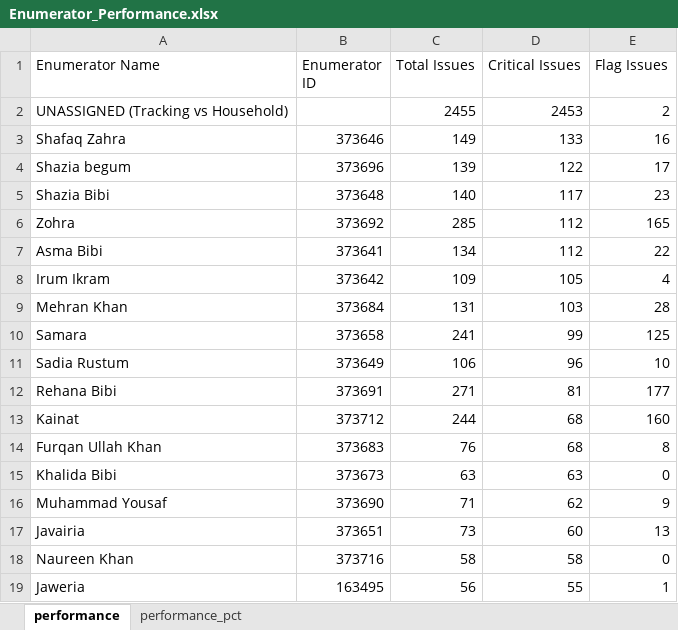
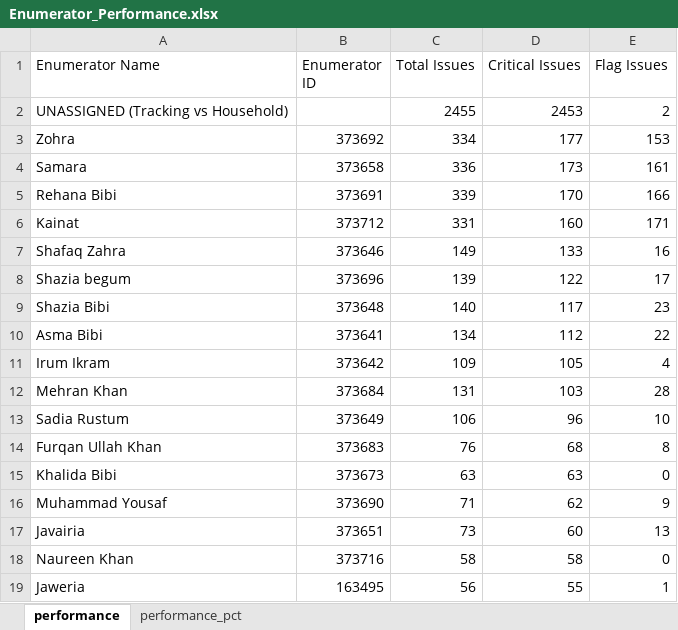
Before and after one commit to malkiaman-dev/KP_RAP_M_-_E_Dashboard, an Excel workbook: Error_log/Enumerator_Performance.xlsx, sheet performance, drawn as a sheet; only a part is shown; values as stored, in another font and other column widths than the file's, no borders; removed rows and columns are numbered as before the commit, all else as after; the diff names each change by its address in the sheet, - before the commit and + after, or states it on an @@ line.

```diff
--- a/Error_log/Enumerator_Performance.xlsx (sheet performance)
+++ b/Error_log/Enumerator_Performance.xlsx (sheet performance)
+row 3: Zohra | 373692 | 334 | 177 | 153
+row 4: Samara | 373658 | 336 | 173 | 161
+row 5: Rehana Bibi | 373691 | 339 | 170 | 166
+row 6: Kainat | 373712 | 331 | 160 | 171
-row 6: Zohra | 373692 | 285 | 112 | 165
-row 10: Samara | 373658 | 241 | 99 | 125
-row 12: Rehana Bibi | 373691 | 271 | 81 | 177
-row 13: Kainat | 373712 | 244 | 68 | 160
```
Also changed, not shown: sheet performance_pct, Error_log/Daily_Error_Log.xlsx, Error_log/Weekly_QA_Summary.xlsx, 13 other files.
